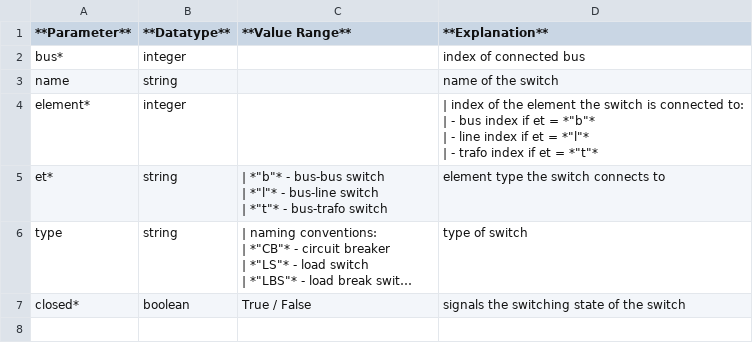
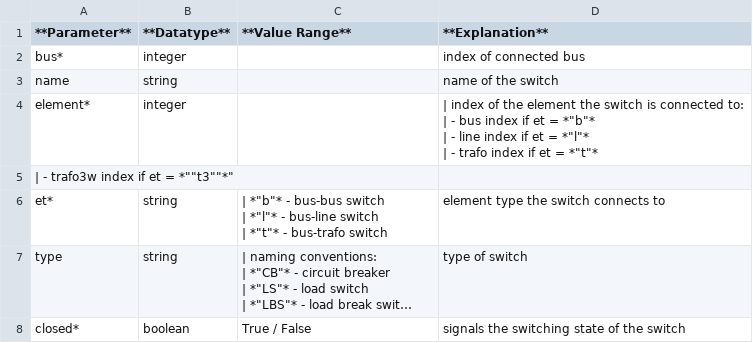
Before and after one commit to e2nIEE/pandapower, a CSV file: doc/elements/switch_par.csv, drawn as a sheet; long unchanged cells end in ….

Commit message:
Update documentation for trafo3w switches #30

```diff
--- a/doc/elements/switch_par.csv
+++ b/doc/elements/switch_par.csv
@@ -8,2 +8,3 @@ element*;integer; ;"| index of the element the switch is connected to:
 | - trafo index if et = *""t""*"
+| - trafo3w index if et = *""t3""*"
 et*;string;"| *""b""* - bus-bus switch
```
